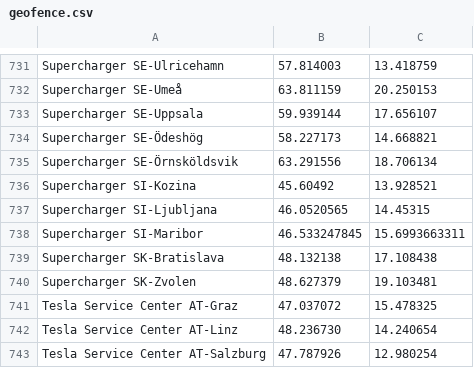
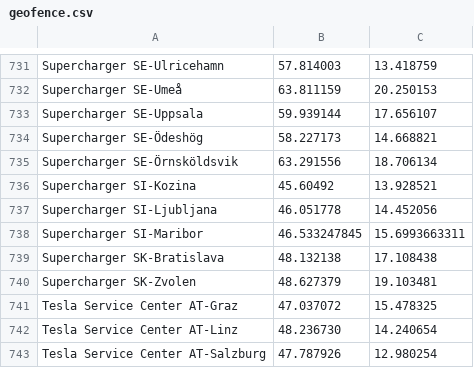
Before and after one commit to bassmaster187/TeslaLogger, a CSV file: TeslaLogger/bin/geofence.csv, drawn as a sheet; only a part is shown, gaps mark what is left out.

Commit message:
Supercharger SI-Ljubljana position corrected

```diff
--- a/TeslaLogger/bin/geofence.csv
+++ b/TeslaLogger/bin/geofence.csv
@@ -736,3 +736,3 @@ Supercharger SE-Örnsköldsvik,63.291556, 18.706134
 Supercharger SI-Kozina,45.60492, 13.928521
-Supercharger SI-Ljubljana,46.0520565, 14.45315
+Supercharger SI-Ljubljana, 46.051778, 14.452056
 Supercharger SI-Maribor,46.533247845, 15.6993663311
```
